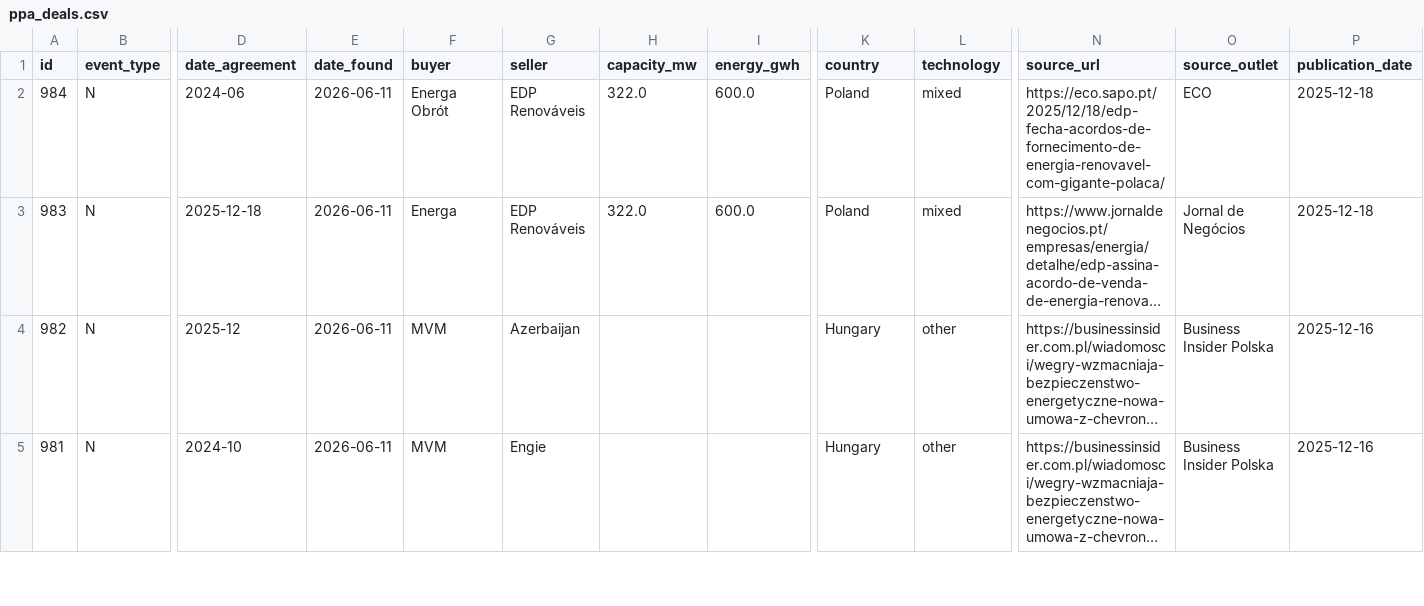
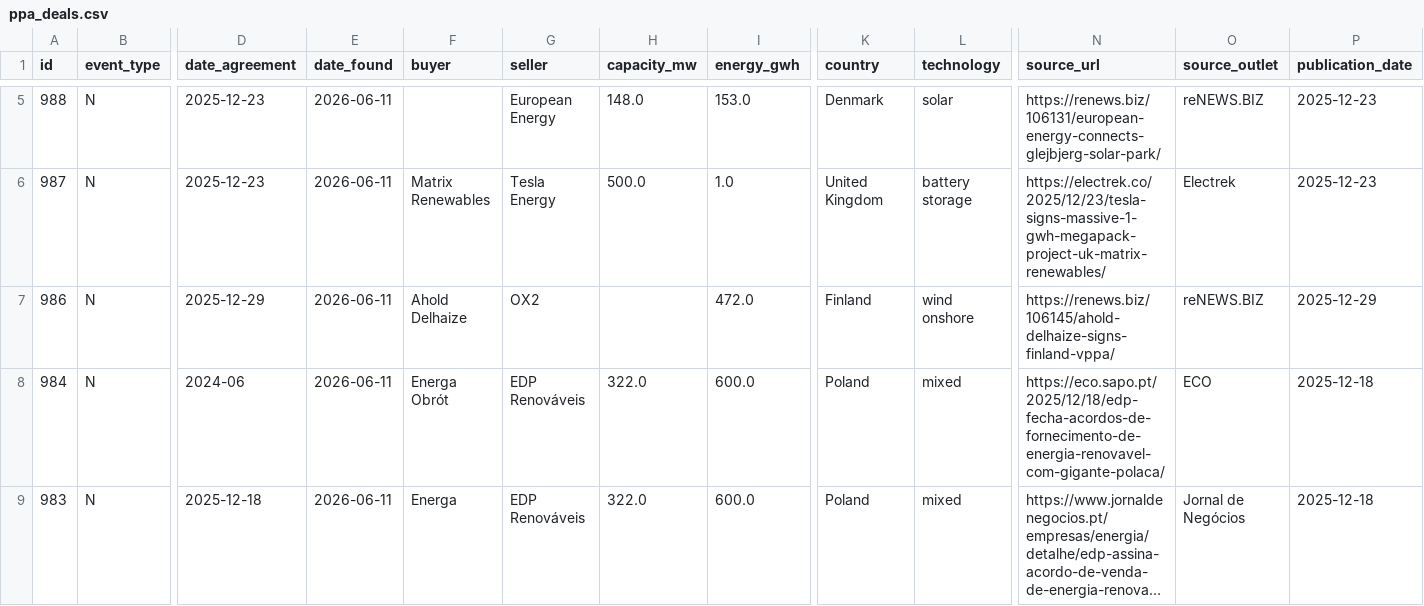
Before and after one commit to Mangips/ppa-tracker, a CSV file: data/ppa_deals.csv, drawn as a sheet; only a part is shown, gaps mark what is left out; the shorter side is filled out with more unchanged rows; long unchanged cells end in …; rows hold the shown columns only; the diff covers the shown part only; the diff names each change by its address in the sheet, - before the commit and + after, or states it on an @@ line.

```diff
--- a/data/ppa_deals.csv
+++ b/data/ppa_deals.csv
+row 5: 988 | N | 2025-12-23 | 2026-06-11 |  | European Energy | 148.0 | 153.0 | Denmark | solar | https://renews.biz/106131/european-energy-connects-glejbjerg-solar-park/ | reNEWS.BIZ | 2025-12-23
+row 6: 987 | N | 2025-12-23 | 2026-06-11 | Matrix Renewables | Tesla Energy | 500.0 | 1.0 | United Kingdom | battery storage | https://electrek.co/2025/12/23/tesla-signs-massive-1-gwh-megapack-project-uk-matrix-renewables/ | Electrek | 2025-12-23
+row 7: 986 | N | 2025-12-29 | 2026-06-11 | Ahold Delhaize | OX2 |  | 472.0 | Finland | wind onshore | https://renews.biz/106145/ahold-delhaize-signs-finland-vppa/ | reNEWS.BIZ | 2025-12-29
```
Also changed, not shown: 3 added rows elsewhere in this file, 2 other files.
